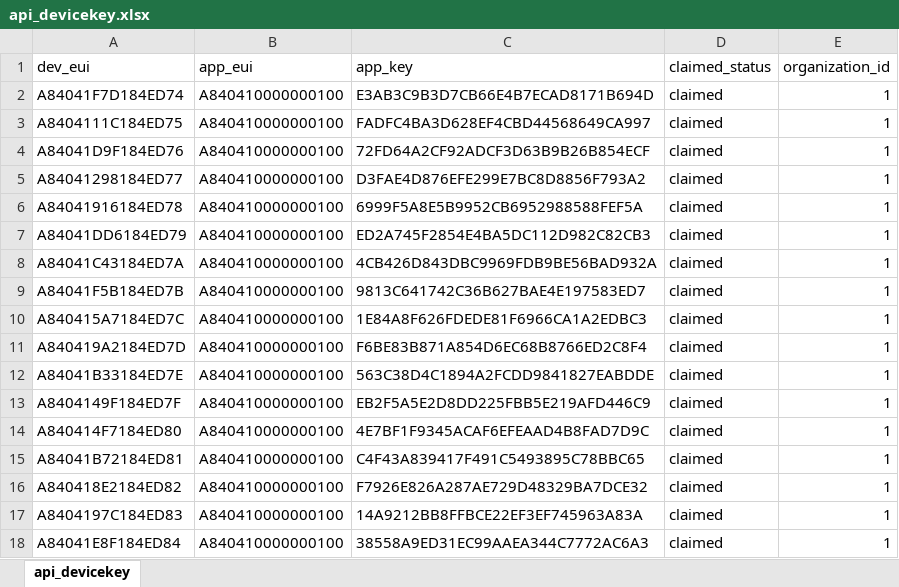
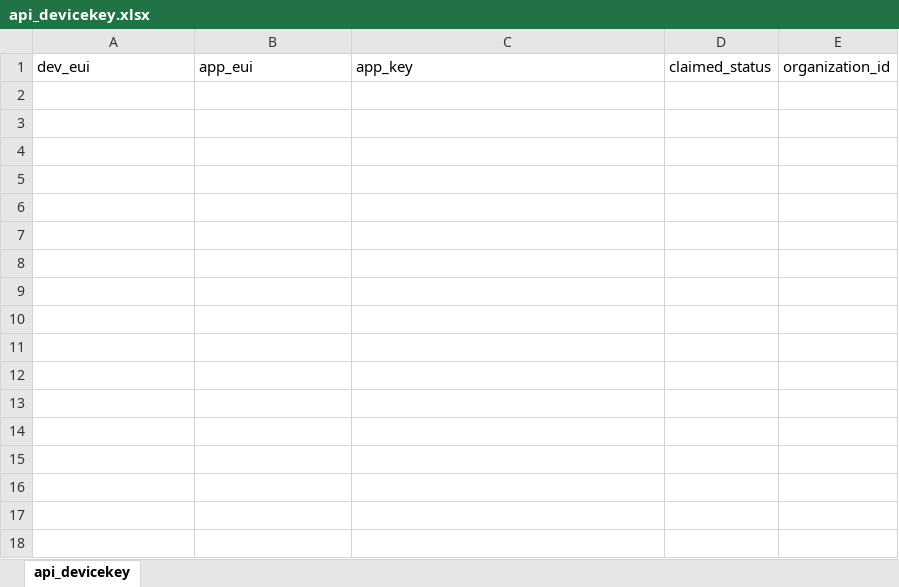
Before and after one commit to parleylabs/boardingpass, an Excel workbook: backend/api/management/commands/api_devicekey.xlsx, sheet api_devicekey, drawn as a sheet; values as stored, in another font and other column widths than the file's, no borders; the diff names each change by its address in the sheet, - before the commit and + after, or states it on an @@ line.

Commit message:
emptied device key list

```diff
--- a/backend/api/management/commands/api_devicekey.xlsx (sheet api_devicekey)
+++ b/backend/api/management/commands/api_devicekey.xlsx (sheet api_devicekey)
-row 2: A84041F7D184ED74 | A840410000000100 | E3AB3C9B3D7CB66E4B7ECAD8171B694D | claimed | 1
-row 3: A8404111C184ED75 | A840410000000100 | FADFC4BA3D628EF4CBD44568649CA997 | claimed | 1
-row 4: A84041D9F184ED76 | A840410000000100 | 72FD64A2CF92ADCF3D63B9B26B854ECF | claimed | 1
-row 5: A84041298184ED77 | A840410000000100 | D3FAE4D876EFE299E7BC8D8856F793A2 | claimed | 1
-row 6: A84041916184ED78 | A840410000000100 | 6999F5A8E5B9952CB6952988588FEF5A | claimed | 1
-row 7: A84041DD6184ED79 | A840410000000100 | ED2A745F2854E4BA5DC112D982C82CB3 | claimed | 1
-row 8: A84041C43184ED7A | A840410000000100 | 4CB426D843DBC9969FDB9BE56BAD932A | claimed | 1
-row 9: A84041F5B184ED7B | A840410000000100 | 9813C641742C36B627BAE4E197583ED7 | claimed | 1
-row 10: A840415A7184ED7C | A840410000000100 | 1E84A8F626FDEDE81F6966CA1A2EDBC3 | claimed | 1
-row 11: A840419A2184ED7D | A840410000000100 | F6BE83B871A854D6EC68B8766ED2C8F4 | claimed | 1
-row 12: A84041B33184ED7E | A840410000000100 | 563C38D4C1894A2FCDD9841827EABDDE | claimed | 1
-row 13: A8404149F184ED7F | A840410000000100 | EB2F5A5E2D8DD225FBB5E219AFD446C9 | claimed | 1
-row 14: A840414F7184ED80 | A840410000000100 | 4E7BF1F9345ACAF6EFEAAD4B8FAD7D9C | claimed | 1
-row 15: A84041B72184ED81 | A840410000000100 | C4F43A839417F491C5493895C78BBC65 | claimed | 1
-row 16: A840418E2184ED82 | A840410000000100 | F7926E826A287AE729D48329BA7DCE32 | claimed | 1
-row 17: A8404197C184ED83 | A840410000000100 | 14A9212BB8FFBCE22EF3EF745963A83A | claimed | 1
-row 18: A84041E8F184ED84 | A840410000000100 | 38558A9ED31EC99AAEA344C7772AC6A3 | claimed | 1
```
